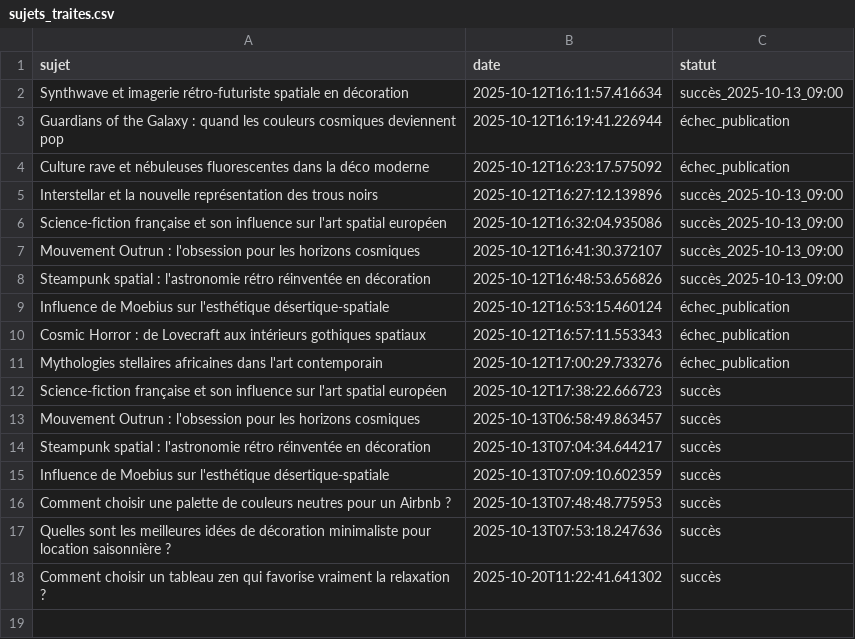
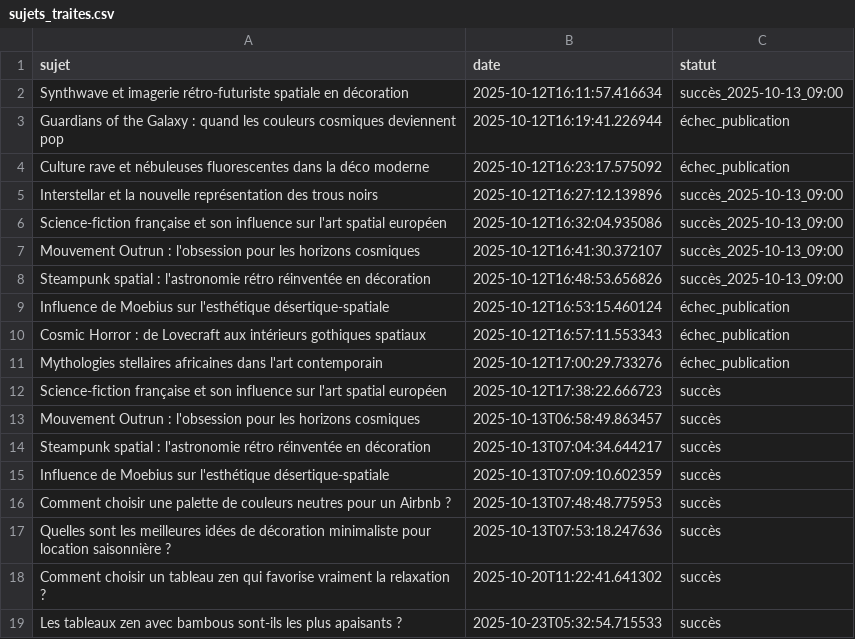
Before and after one commit to Metalosmose21/Zen-1, a CSV file: sujets_traites.csv, drawn as a sheet.

```diff
--- a/sujets_traites.csv
+++ b/sujets_traites.csv
@@ -18 +18,2 @@ Quelles sont les meilleures idées de décoration minimaliste pour location sais
 Comment choisir un tableau zen qui favorise vraiment la relaxation ?,2025-10-20T11:22:41.641302,succès
+Les tableaux zen avec bambous sont-ils les plus apaisants ?,2025-10-23T05:32:54.715533,succès
```
Also changed, not shown: sujets.csv.
